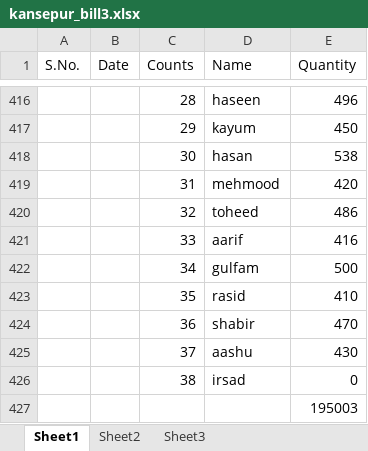
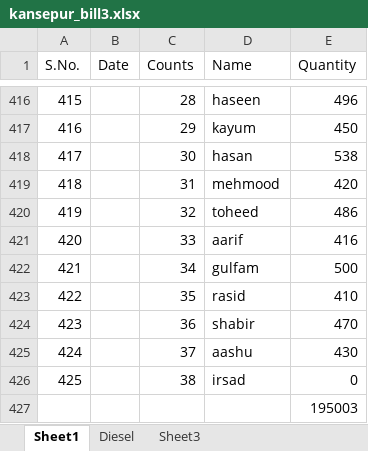
Before and after one commit to noushadkhan01/kansepur-flyash-project, an Excel workbook: bill3/kansepur_bill3.xlsx, sheet Sheet1, drawn as a sheet; only a part is shown, gaps mark what is left out; values as stored, in another font and other column widths than the file's, no borders; the diff covers the shown part only; the diff names each change by its address in the sheet, - before the commit and + after, or states it on an @@ line.

```diff
--- a/bill3/kansepur_bill3.xlsx (sheet Sheet1)
+++ b/bill3/kansepur_bill3.xlsx (sheet Sheet1)
-sheet tab: Sheet2
+sheet tab: Diesel
-A416 (S.No.): (empty)
+A416 (S.No.): 415
-A417 (S.No.): (empty)
+A417 (S.No.): 416
-A418 (S.No.): (empty)
+A418 (S.No.): 417
-A419 (S.No.): (empty)
+A419 (S.No.): 418
-A420 (S.No.): (empty)
+A420 (S.No.): 419
-A421 (S.No.): (empty)
+A421 (S.No.): 420
-A422 (S.No.): (empty)
+A422 (S.No.): 421
-A423 (S.No.): (empty)
+A423 (S.No.): 422
-A424 (S.No.): (empty)
+A424 (S.No.): 423
-A425 (S.No.): (empty)
+A425 (S.No.): 424
-A426 (S.No.): (empty)
+A426 (S.No.): 425
```
Also changed, not shown: 27 edited cells elsewhere in this sheet, sheet Diesel.
